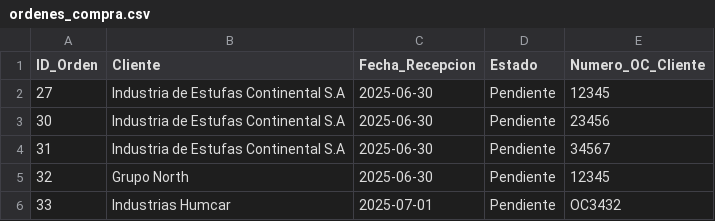
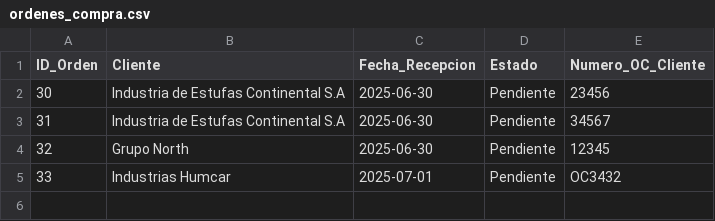
Before and after one commit to Inguz01/produccion_app, a CSV file: datos/ordenes_compra.csv, drawn as a sheet.

```diff
--- a/datos/ordenes_compra.csv
+++ b/datos/ordenes_compra.csv
@@ -1,3 +1,2 @@
 ID_Orden,Cliente,Fecha_Recepcion,Estado,Numero_OC_Cliente
-27,Industria de Estufas Continental S.A,2025-06-30,Pendiente,12345
 30,Industria de Estufas Continental S.A,2025-06-30,Pendiente,23456
```
Also changed, not shown: 3 other files.
